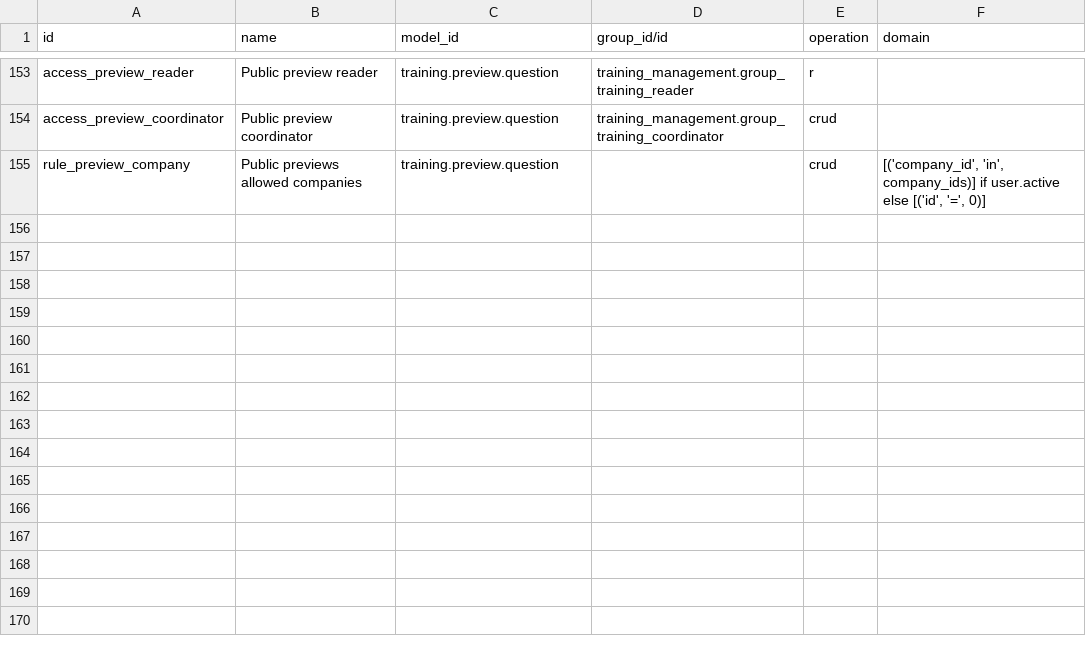
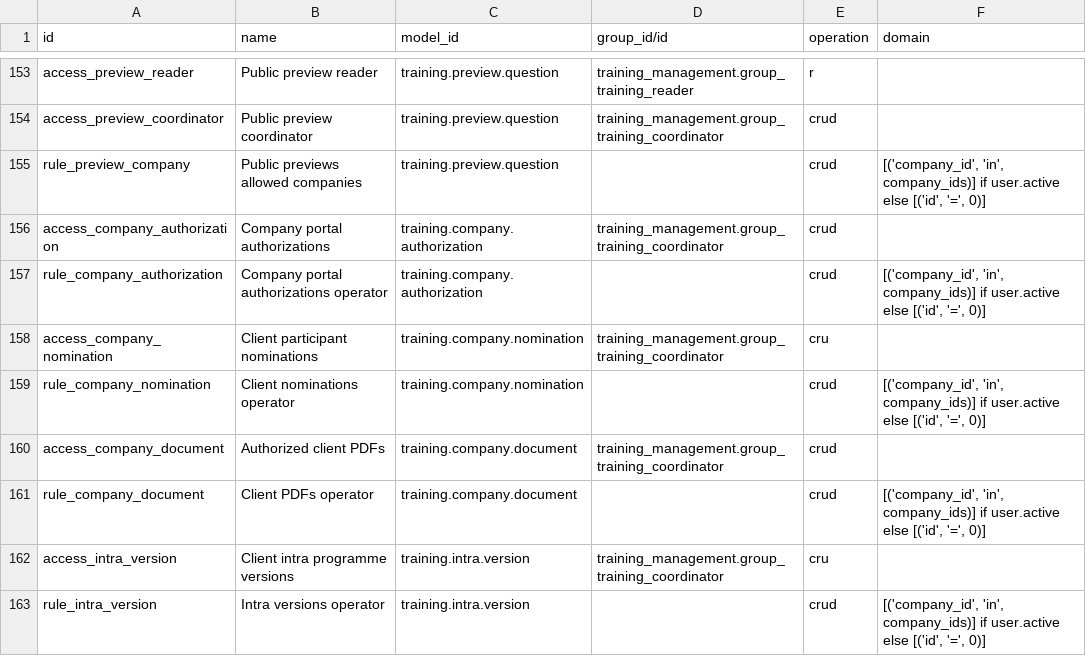
Before and after one commit to Progideo/training_management, a CSV file: addons/training_management/security/ir.access.csv, drawn as a sheet; only a part is shown, gaps mark what is left out.

Commit message:
feat(portal): scope client dossiers, nominations and approved intra versions

```diff
--- a/addons/training_management/security/ir.access.csv
+++ b/addons/training_management/security/ir.access.csv
@@ -155 +155,9 @@ access_preview_coordinator,Public preview coordinator,training.preview.question,
 rule_preview_company,Public previews allowed companies,training.preview.question,,crud,"[('company_id', 'in', company_ids)] if user.active else [('id', '=', 0)]"
+access_company_authorization,Company portal authorizations,training.company.authorization,training_management.group_training_coordinator,crud,
+rule_company_authorization,Company portal authorizations operator,training.company.authorization,,crud,"[('company_id', 'in', company_ids)] if user.active else [('id', '=', 0)]"
+access_company_nomination,Client participant nominations,training.company.nomination,training_management.group_training_coordinator,cru,
+rule_company_nomination,Client nominations operator,training.company.nomination,,crud,"[('company_id', 'in', company_ids)] if user.active else [('id', '=', 0)]"
+access_company_document,Authorized client PDFs,training.company.document,training_management.group_training_coordinator,crud,
+rule_company_document,Client PDFs operator,training.company.document,,crud,"[('company_id', 'in', company_ids)] if user.active else [('id', '=', 0)]"
+access_intra_version,Client intra programme versions,training.intra.version,training_management.group_training_coordinator,cru,
+rule_intra_version,Intra versions operator,training.intra.version,,crud,"[('company_id', 'in', company_ids)] if user.active else [('id', '=', 0)]"
```
Also changed, not shown: 26 other files.
